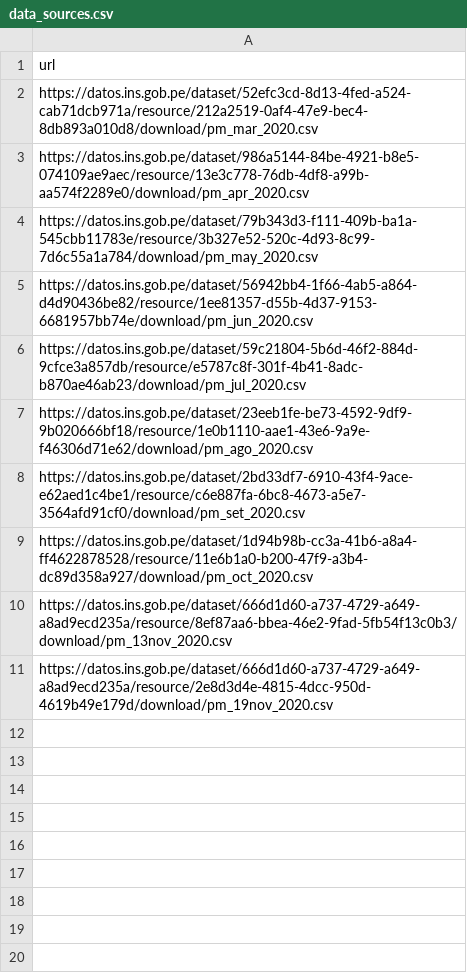
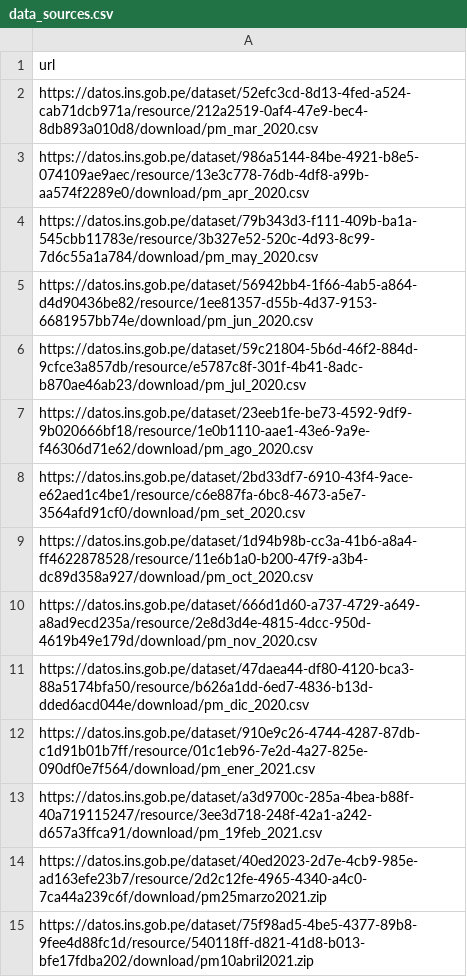
Before and after one commit to jmcastagnetto/pruebas_moleculares_peru_covid19_ins, a CSV file: data_sources.csv, drawn as a sheet.

```diff
--- a/data_sources.csv
+++ b/data_sources.csv
@@ -9,3 +9,7 @@ https://datos.ins.gob.pe/dataset/2bd33df7-6910-43f4-9ace-e62aed1c4be1/resource/c
 https://datos.ins.gob.pe/dataset/1d94b98b-cc3a-41b6-a8a4-ff4622878528/resource/11e6b1a0-b200-47f9-a3b4-dc89d358a927/download/pm_oct_2020.csv
-https://datos.ins.gob.pe/dataset/666d1d60-a737-4729-a649-a8ad9ecd235a/resource/8ef87aa6-bbea-46e2-9fad-5fb54f13c0b3/download/pm_13nov_2020.csv
-https://datos.ins.gob.pe/dataset/666d1d60-a737-4729-a649-a8ad9ecd235a/resource/2e8d3d4e-4815-4dcc-950d-4619b49e179d/download/pm_19nov_2020.csv
+https://datos.ins.gob.pe/dataset/666d1d60-a737-4729-a649-a8ad9ecd235a/resource/2e8d3d4e-4815-4dcc-950d-4619b49e179d/download/pm_nov_2020.csv
+https://datos.ins.gob.pe/dataset/47daea44-df80-4120-bca3-88a5174bfa50/resource/b626a1dd-6ed7-4836-b13d-dded6acd044e/download/pm_dic_2020.csv
+https://datos.ins.gob.pe/dataset/910e9c26-4744-4287-87db-c1d91b01b7ff/resource/01c1eb96-7e2d-4a27-825e-090df0e7f564/download/pm_ener_2021.csv
+https://datos.ins.gob.pe/dataset/a3d9700c-285a-4bea-b88f-40a719115247/resource/3ee3d718-248f-42a1-a242-d657a3ffca91/download/pm_19feb_2021.csv
+https://datos.ins.gob.pe/dataset/40ed2023-2d7e-4cb9-985e-ad163efe23b7/resource/2d2c12fe-4965-4340-a4c0-7ca44a239c6f/download/pm25marzo2021.zip
+https://datos.ins.gob.pe/dataset/75f98ad5-4be5-4377-89b8-9fee4d88fc1d/resource/540118ff-d821-41d8-b013-bfe17fdba202/download/pm10abril2021.zip
```
Also changed, not shown: 22 other files.
